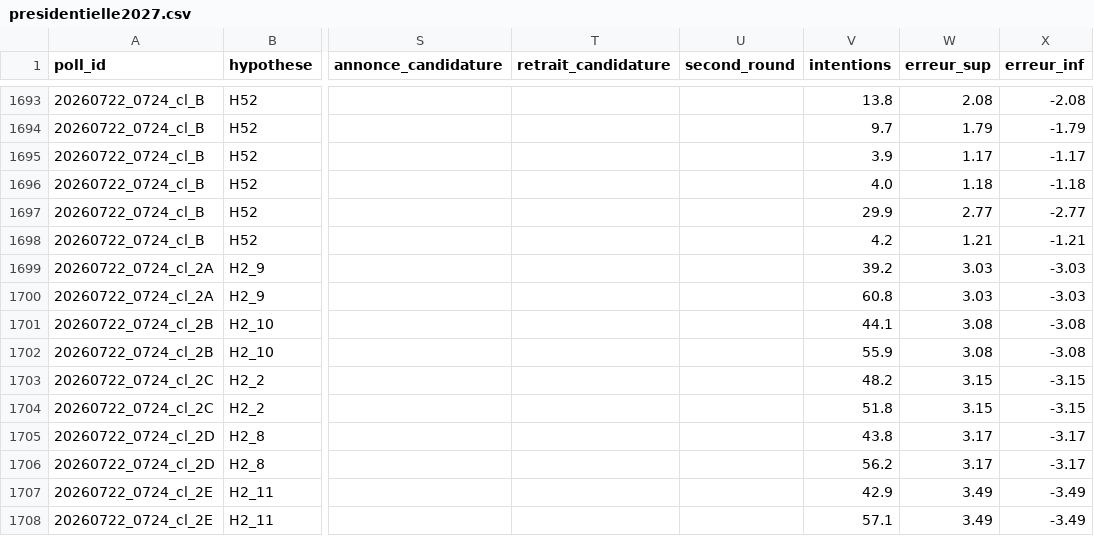
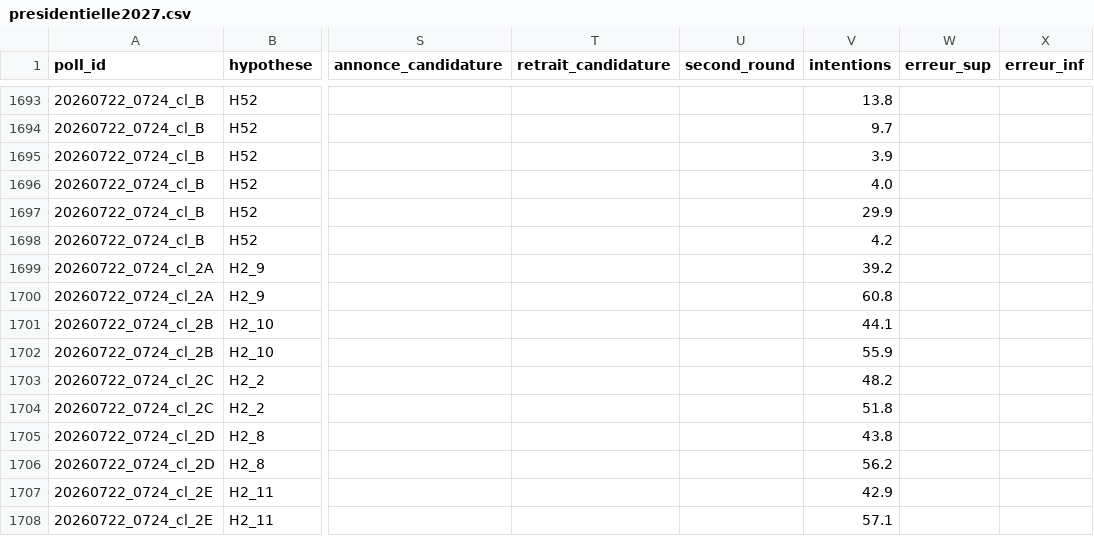
Before and after one commit to MieuxVoter/presidentielle2027, a CSV file: presidentielle2027.csv, drawn as a sheet; only a part is shown, gaps mark what is left out; the diff covers the shown part only; the diff names each change by its address in the sheet, - before the commit and + after, or states it on an @@ line.

```diff
--- a/presidentielle2027.csv
+++ b/presidentielle2027.csv
-W1693 (erreur_sup): 2.08
+W1693 (erreur_sup): (empty)
-X1693 (erreur_inf): -2.08
+X1693 (erreur_inf): (empty)
-W1694 (erreur_sup): 1.79
+W1694 (erreur_sup): (empty)
-X1694 (erreur_inf): -1.79
+X1694 (erreur_inf): (empty)
-W1695 (erreur_sup): 1.17
+W1695 (erreur_sup): (empty)
-X1695 (erreur_inf): -1.17
+X1695 (erreur_inf): (empty)
-W1696 (erreur_sup): 1.18
+W1696 (erreur_sup): (empty)
-X1696 (erreur_inf): -1.18
+X1696 (erreur_inf): (empty)
-W1697 (erreur_sup): 2.77
+W1697 (erreur_sup): (empty)
-X1697 (erreur_inf): -2.77
+X1697 (erreur_inf): (empty)
-W1698 (erreur_sup): 1.21
+W1698 (erreur_sup): (empty)
-X1698 (erreur_inf): -1.21
+X1698 (erreur_inf): (empty)
-W1699:W1700 (erreur_sup): 3.03
+W1699:W1700 (erreur_sup): (empty)
-X1699:X1700 (erreur_inf): -3.03
+X1699:X1700 (erreur_inf): (empty)
-W1701:W1702 (erreur_sup): 3.08
+W1701:W1702 (erreur_sup): (empty)
-X1701:X1702 (erreur_inf): -3.08
+X1701:X1702 (erreur_inf): (empty)
-W1703:W1704 (erreur_sup): 3.15
+W1703:W1704 (erreur_sup): (empty)
-X1703:X1704 (erreur_inf): -3.15
+X1703:X1704 (erreur_inf): (empty)
-W1705:W1706 (erreur_sup): 3.17
+W1705:W1706 (erreur_sup): (empty)
-X1705:X1706 (erreur_inf): -3.17
+X1705:X1706 (erreur_inf): (empty)
-W1707:W1708 (erreur_sup): 3.49
+W1707:W1708 (erreur_sup): (empty)
-X1707:X1708 (erreur_inf): -3.49
+X1707:X1708 (erreur_inf): (empty)
```
Also changed, not shown: 50 edited cells elsewhere in this file, 1 other file.
